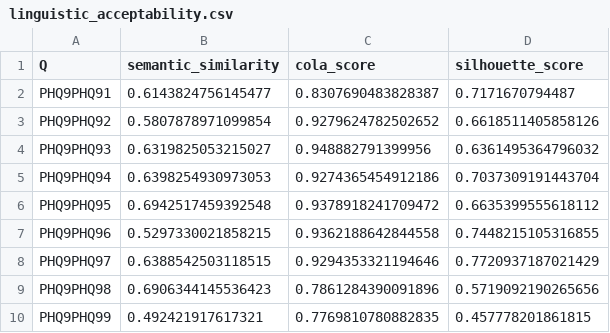
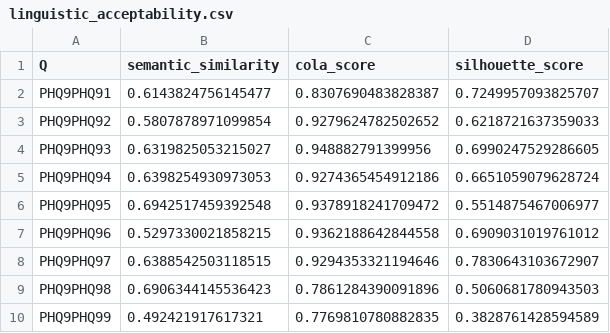
Before and after one commit to cnai-lab/qpsychometric, a CSV file: qpsychometric/mental_health/patient_health_questionnaire/validations/results/linguistic_acceptability.csv, drawn as a sheet.

Commit message:
updated phq questionnaire

```diff
--- a/qpsychometric/mental_health/patient_health_questionnaire/validations/results/linguistic_acceptability.csv
+++ b/qpsychometric/mental_health/patient_health_questionnaire/validations/results/linguistic_acceptability.csv
@@ -1,10 +1,10 @@
 Q,semantic_similarity,cola_score,silhouette_score
-PHQ9PHQ91,0.6143824756145477,0.8307690483828387,0.7171670794487
-PHQ9PHQ92,0.5807878971099854,0.9279624782502652,0.6618511405858126
-PHQ9PHQ93,0.6319825053215027,0.948882791399956,0.6361495364796032
-PHQ9PHQ94,0.6398254930973053,0.9274365454912186,0.7037309191443704
-PHQ9PHQ95,0.6942517459392548,0.9378918241709472,0.6635399555618112
-PHQ9PHQ96,0.5297330021858215,0.9362188642844558,0.7448215105316855
-PHQ9PHQ97,0.6388542503118515,0.9294353321194646,0.7720937187021429
-PHQ9PHQ98,0.6906344145536423,0.7861284390091896,0.5719092190265656
-PHQ9PHQ99,0.492421917617321,0.7769810780882835,0.457778201861815
+PHQ9PHQ91,0.6143824756145477,0.8307690483828387,0.7249957093825707
+PHQ9PHQ92,0.5807878971099854,0.9279624782502652,0.6218721637359033
+PHQ9PHQ93,0.6319825053215027,0.948882791399956,0.6990247529286605
+PHQ9PHQ94,0.6398254930973053,0.9274365454912186,0.6651059079628724
+PHQ9PHQ95,0.6942517459392548,0.9378918241709472,0.5514875467006977
+PHQ9PHQ96,0.5297330021858215,0.9362188642844558,0.6909031019761012
+PHQ9PHQ97,0.6388542503118515,0.9294353321194646,0.7830643103672907
+PHQ9PHQ98,0.6906344145536423,0.7861284390091896,0.5060681780943503
+PHQ9PHQ99,0.492421917617321,0.7769810780882835,0.3828761428594589
```
Also changed, not shown: qpsychometric/mental_health/generalized_anxiety_disorder/validations/results/linguistic_acceptability.csv, qpsychometric/mental_health/sense_of_coherence/validations/results/linguistic_acceptability.csv, 10 other files.
